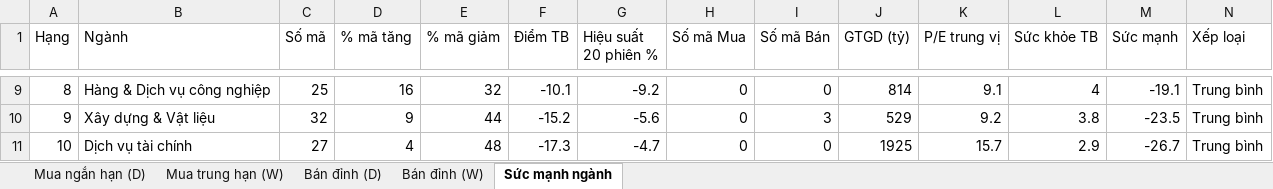
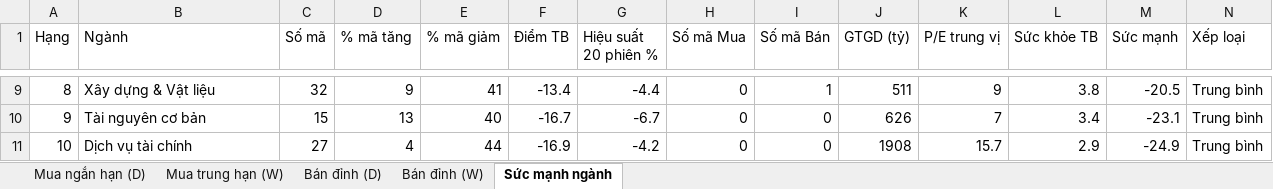
Before and after one commit to AIVIETNAM-AIO-Hoanganhpv/stockpredict, an Excel workbook: co_phieu/bao_cao/khuyen_nghi.xlsx, sheet Sức mạnh ngành, drawn as a sheet; only a part is shown, gaps mark what is left out; values as stored, in another font and other column widths than the file's, no borders; the diff covers the shown part only; the diff names each change by its address in the sheet, - before the commit and + after, or states it on an @@ line.

```diff
--- a/co_phieu/bao_cao/khuyen_nghi.xlsx (sheet Sức mạnh ngành)
+++ b/co_phieu/bao_cao/khuyen_nghi.xlsx (sheet Sức mạnh ngành)
-B9 (Ngành): Hàng & Dịch vụ công nghiệp
+B9 (Ngành): Xây dựng & Vật liệu
-C9 (Số mã): 25
+C9 (Số mã): 32
-D9 (% mã tăng): 16
+D9 (% mã tăng): 9
-E9 (% mã giảm): 32
+E9 (% mã giảm): 41
-F9 (Điểm TB): -10.1
+F9 (Điểm TB): -13.4
-G9 (Hiệu suất 20 phiên %): -9.2
+G9 (Hiệu suất 20 phiên %): -4.4
-I9 (Số mã Bán): 0
+I9 (Số mã Bán): 1
-J9 (GTGD (tỷ)): 814
+J9 (GTGD (tỷ)): 511
-K9 (P/E trung vị): 9.1
+K9 (P/E trung vị): 9
-L9 (Sức khỏe TB): 4
+L9 (Sức khỏe TB): 3.8
-M9 (Sức mạnh): -19.1
+M9 (Sức mạnh): -20.5
-B10 (Ngành): Xây dựng & Vật liệu
+B10 (Ngành): Tài nguyên cơ bản
-C10 (Số mã): 32
+C10 (Số mã): 15
-D10 (% mã tăng): 9
+D10 (% mã tăng): 13
-E10 (% mã giảm): 44
+E10 (% mã giảm): 40
-F10 (Điểm TB): -15.2
+F10 (Điểm TB): -16.7
-G10 (Hiệu suất 20 phiên %): -5.6
+G10 (Hiệu suất 20 phiên %): -6.7
-I10 (Số mã Bán): 3
+I10 (Số mã Bán): 0
-J10 (GTGD (tỷ)): 529
+J10 (GTGD (tỷ)): 626
-K10 (P/E trung vị): 9.2
+K10 (P/E trung vị): 7
-L10 (Sức khỏe TB): 3.8
+L10 (Sức khỏe TB): 3.4
-M10 (Sức mạnh): -23.5
+M10 (Sức mạnh): -23.1
-E11 (% mã giảm): 48
+E11 (% mã giảm): 44
-F11 (Điểm TB): -17.3
+F11 (Điểm TB): -16.9
-G11 (Hiệu suất 20 phiên %): -4.7
+G11 (Hiệu suất 20 phiên %): -4.2
-J11 (GTGD (tỷ)): 1925
+J11 (GTGD (tỷ)): 1908
-M11 (Sức mạnh): -26.7
+M11 (Sức mạnh): -24.9
```
Also changed, not shown: 141 edited cells elsewhere in this sheet, sheet Mua ngắn hạn (D), sheet Mua trung hạn (W), sheet Bán đỉnh (W), sheet Bán đỉnh (D), co_phieu/bao_cao/tom_tat.xlsx, 16 other files.
